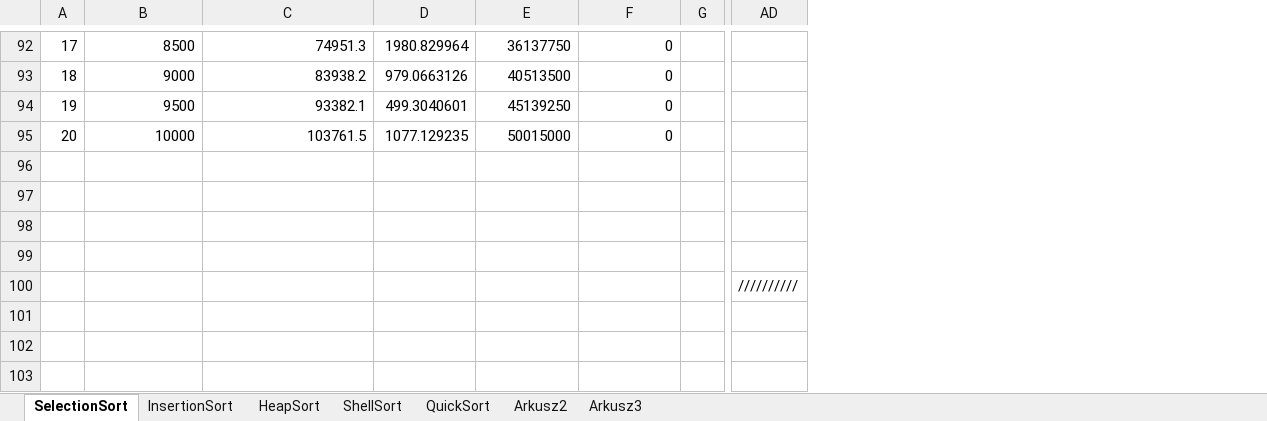
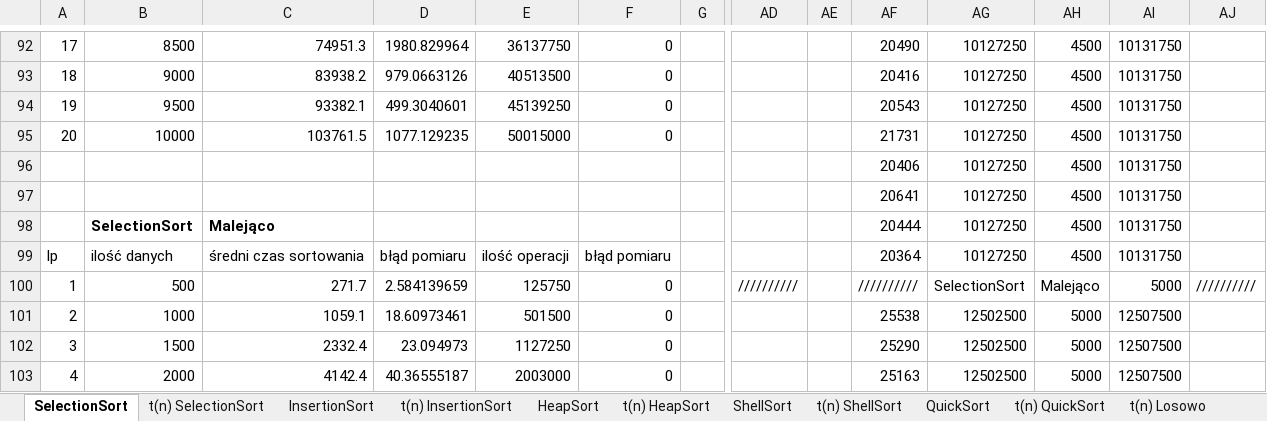
Before and after one commit to jboszkiewicz/AiSD_Sortowanie, an Excel workbook: Sprawko/zestawienie.xlsx, sheet SelectionSort, drawn as a sheet; only a part is shown, gaps mark what is left out; values as stored, in another font and other column widths than the file's, no borders; the diff covers the shown part only; the diff names each change by its address in the sheet, - before the commit and + after, or states it on an @@ line.

```diff
--- a/Sprawko/zestawienie.xlsx (sheet SelectionSort)
+++ b/Sprawko/zestawienie.xlsx (sheet SelectionSort)
+sheet tab: t(n) SelectionSort
+sheet tab: t(n) InsertionSort
+sheet tab: t(n) HeapSort
+sheet tab: t(n) ShellSort
+sheet tab: t(n) QuickSort
+sheet tab: t(n) Losowo
+column AE, empty
+column AF, rows 92-103: 20490 | 20416 | 20543 | 21731 | 20406 | 20641 | 20444 | 20364 | ////////// | 25538 | 25290 | 25163
+column AG, rows 92-103: 10127250 | 10127250 | 10127250 | 10127250 | 10127250 | 10127250 | 10127250 | 10127250 | SelectionSort | 12502500 | 12502500 | 12502500
+column AH, rows 92-103: 4500 | 4500 | 4500 | 4500 | 4500 | 4500 | 4500 | 4500 | Malejąco | 5000 | 5000 | 5000
+column AI, rows 92-103: 10131750 | 10131750 | 10131750 | 10131750 | 10131750 | 10131750 | 10131750 | 10131750 | 5000 | 12507500 | 12507500 | 12507500
+column AJ, row 100: //////////
-B98: (empty)
+B98: SelectionSort
-C98: (empty)
+C98: Malejąco
-A99: (empty)
+A99: lp
-B99: (empty)
+B99: ilość danych
-C99: (empty)
+C99: średni czas sortowania
-D99: (empty)
+D99: błąd pomiaru
-E99: (empty)
+E99: ilość operacji
-F99: (empty)
+F99: błąd pomiaru
-A100: (empty)
+A100: 1
-B100: (empty)
+B100: 500
-C100: (empty)
+C100: 271.7
-D100: (empty)
+D100: 2.584139659
-E100: (empty)
+E100: 125750
-F100:F103: (empty)
+F100:F103: 0
-A101: (empty)
+A101: 2
-B101: (empty)
+B101: 1000
-C101: (empty)
+C101: 1059.1
-D101: (empty)
+D101: 18.60973461
-E101: (empty)
+E101: 501500
-A102: (empty)
+A102: 3
-B102: (empty)
+B102: 1500
-C102: (empty)
+C102: 2332.4
-D102: (empty)
+D102: 23.094973
-E102: (empty)
+E102: 1127250
-A103: (empty)
+A103: 4
-B103: (empty)
+B103: 2000
-C103: (empty)
+C103: 4142.4
-D103: (empty)
+D103: 40.36555187
-E103: (empty)
+E103: 2003000
```
Also changed, not shown: 96 edited cells elsewhere in this sheet, sheet QuickSort, sheet ShellSort, sheet HeapSort, sheet InsertionSort, charts or pictures, 5 other files.
